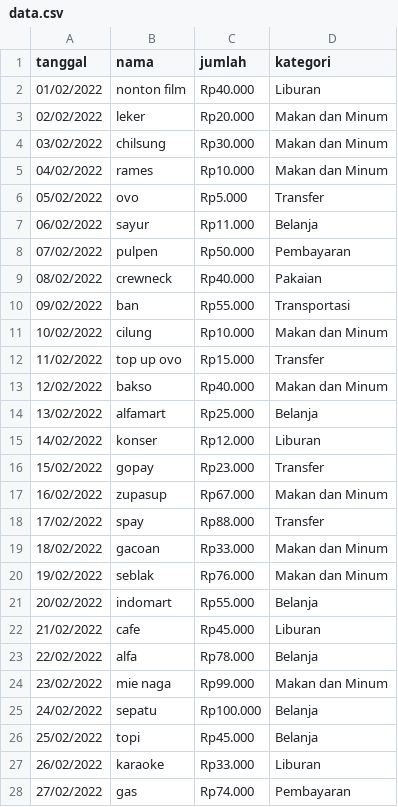
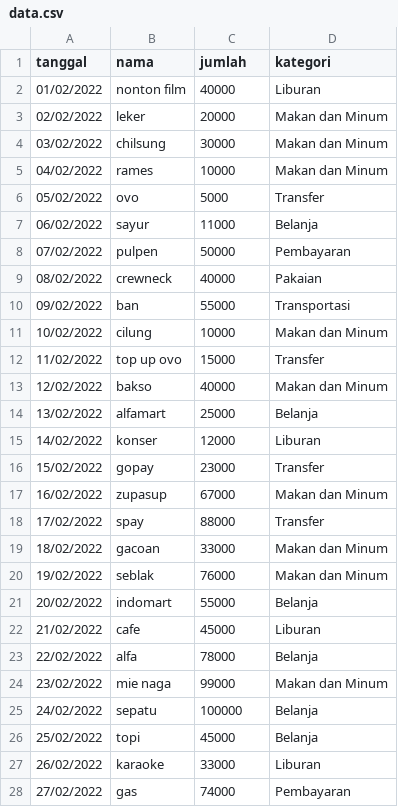
Before and after one commit to putritanaza/paorbit, a CSV file: data.csv, drawn as a sheet; only a part is shown; the diff covers the shown part only.

Commit message:
Add files via upload

```diff
--- a/data.csv
+++ b/data.csv
@@ -1,28 +1,28 @@
 tanggal,nama,jumlah,kategori
-01/02/2022,nonton film,Rp40.000,Liburan
-02/02/2022,leker,Rp20.000,Makan dan Minum
-03/02/2022,chilsung,Rp30.000,Makan dan Minum
-04/02/2022,rames,Rp10.000,Makan dan Minum
-05/02/2022,ovo,Rp5.000,Transfer
-06/02/2022,sayur,Rp11.000,Belanja
-07/02/2022,pulpen,Rp50.000,Pembayaran
-08/02/2022,crewneck,Rp40.000,Pakaian
-09/02/2022,ban,Rp55.000,Transportasi
-10/02/2022,cilung,Rp10.000,Makan dan Minum
-11/02/2022,top up ovo,Rp15.000,Transfer
-12/02/2022,bakso,Rp40.000,Makan dan Minum
-13/02/2022,alfamart,Rp25.000,Belanja
-14/02/2022,konser,Rp12.000,Liburan
-15/02/2022,gopay,Rp23.000,Transfer
-16/02/2022,zupasup,Rp67.000,Makan dan Minum
-17/02/2022,spay,Rp88.000,Transfer
-18/02/2022,gacoan,Rp33.000,Makan dan Minum
-19/02/2022,seblak,Rp76.000,Makan dan Minum
-20/02/2022,indomart,Rp55.000,Belanja
-21/02/2022,cafe,Rp45.000,Liburan
-22/02/2022,alfa,Rp78.000,Belanja
-23/02/2022,mie naga,Rp99.000,Makan dan Minum
-24/02/2022,sepatu,Rp100.000,Belanja
-25/02/2022,topi,Rp45.000,Belanja
-26/02/2022,karaoke,Rp33.000,Liburan
-27/02/2022,gas,Rp74.000,Pembayaran
+01/02/2022,nonton film,40000,Liburan
+02/02/2022,leker,20000,Makan dan Minum
+03/02/2022,chilsung,30000,Makan dan Minum
+04/02/2022,rames,10000,Makan dan Minum
+05/02/2022,ovo,5000,Transfer
+06/02/2022,sayur,11000,Belanja
+07/02/2022,pulpen,50000,Pembayaran
+08/02/2022,crewneck,40000,Pakaian
+09/02/2022,ban,55000,Transportasi
+10/02/2022,cilung,10000,Makan dan Minum
+11/02/2022,top up ovo,15000,Transfer
+12/02/2022,bakso,40000,Makan dan Minum
+13/02/2022,alfamart,25000,Belanja
+14/02/2022,konser,12000,Liburan
+15/02/2022,gopay,23000,Transfer
+16/02/2022,zupasup,67000,Makan dan Minum
+17/02/2022,spay,88000,Transfer
+18/02/2022,gacoan,33000,Makan dan Minum
+19/02/2022,seblak,76000,Makan dan Minum
+20/02/2022,indomart,55000,Belanja
+21/02/2022,cafe,45000,Liburan
+22/02/2022,alfa,78000,Belanja
+23/02/2022,mie naga,99000,Makan dan Minum
+24/02/2022,sepatu,100000,Belanja
+25/02/2022,topi,45000,Belanja
+26/02/2022,karaoke,33000,Liburan
+27/02/2022,gas,74000,Pembayaran
```
Also changed, not shown: 62 edited cells elsewhere in this file.
